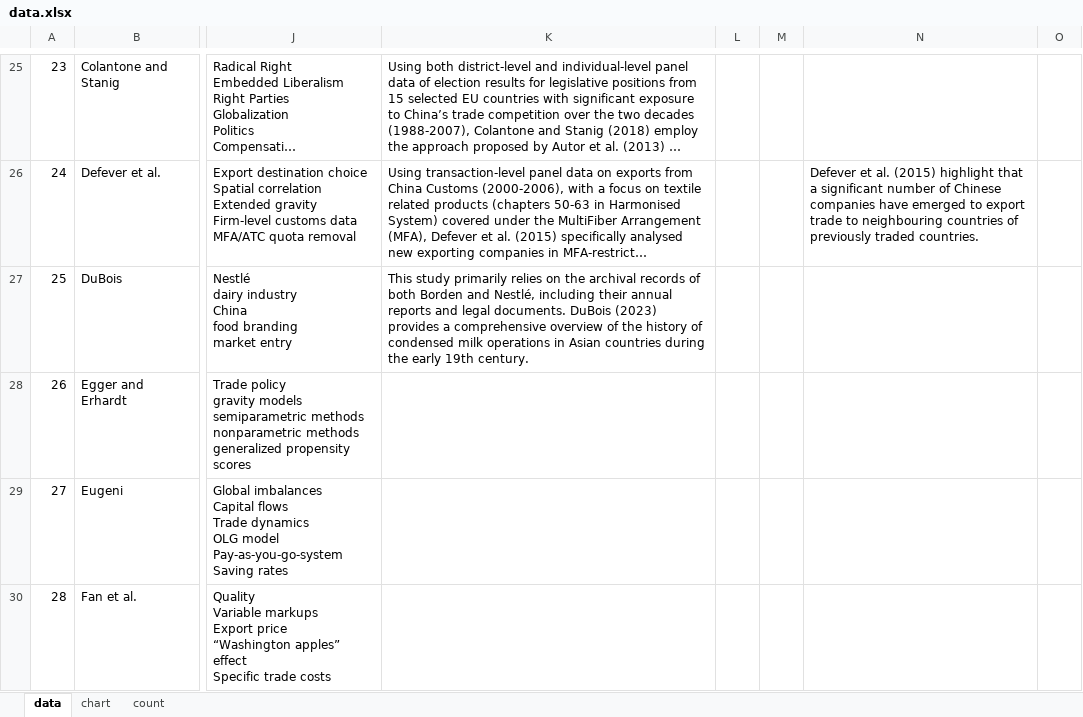
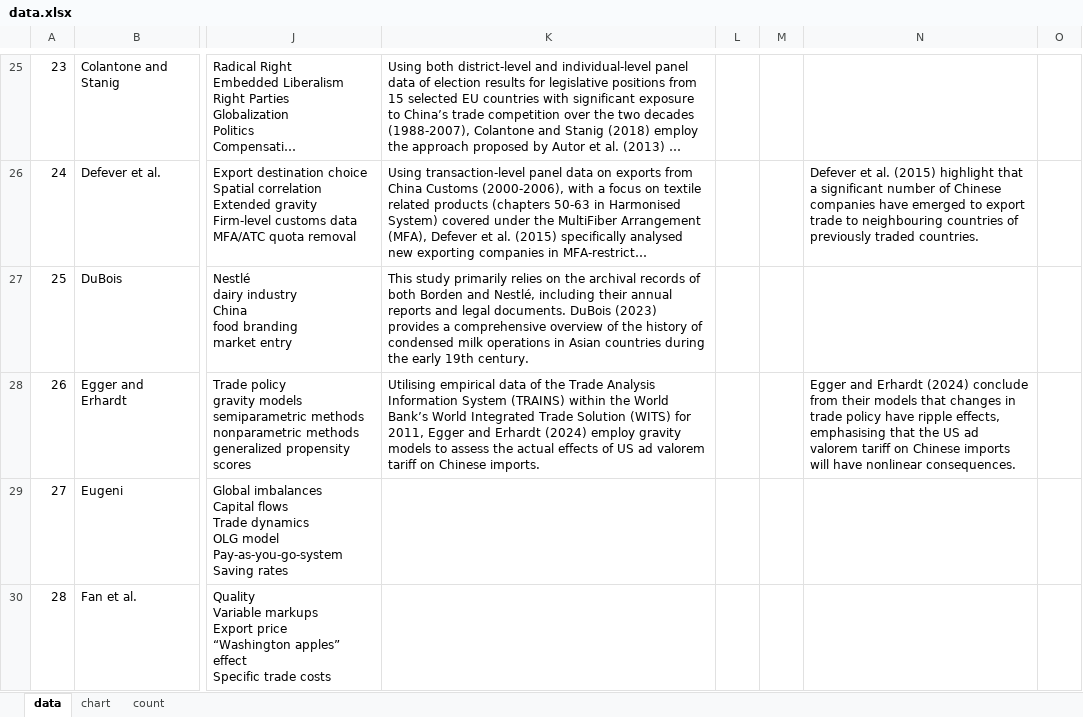
Before and after one commit to Joe-Chan-iStudio-Ltd/researchplymouth, an Excel workbook: slr/tc/data.xlsx, sheet data, drawn as a sheet; only a part is shown, gaps mark what is left out; long unchanged cells end in …; values as stored, in another font and other column widths than the file's, no borders; the diff names each change by its address in the sheet, - before the commit and + after, or states it on an @@ line.

Commit message:
excel

```diff
--- a/slr/tc/data.xlsx (sheet data)
+++ b/slr/tc/data.xlsx (sheet data)
-K28: (empty)
+K28: Utilising empirical data of the Trade Analysis Information System (TRAINS) within the World Bank’s World Integrated Trade Solution (WITS) for 2011, Egger and Erhardt (2024) employ gravity models to assess the actual effects of US ad valorem tariff on Chinese imports.
-N28: (empty)
+N28: Egger and Erhardt (2024) conclude from their models that changes in trade policy have ripple effects, emphasising that the US ad valorem tariff on Chinese imports will have nonlinear consequences.
```
